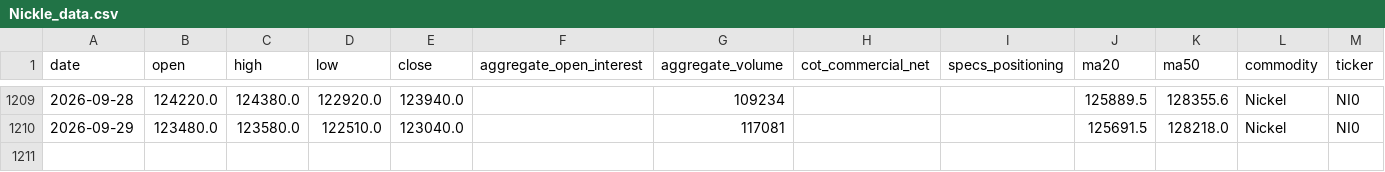
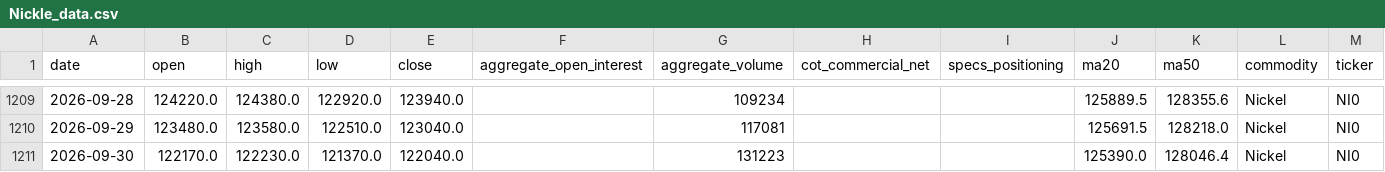
Before and after one commit to jjch1986/price-chart-site, a CSV file: data/Nickle_data.csv, drawn as a sheet; only a part is shown, gaps mark what is left out; the diff names each change by its address in the sheet, - before the commit and + after, or states it on an @@ line.

```diff
--- a/data/Nickle_data.csv
+++ b/data/Nickle_data.csv
+row 1211: 2026-09-30 | 122170.0 | 122230.0 | 121370.0 | 122040.0 |  | 131223 |  |  | 125390.0 | 128046.4 | Nickel | NI0
```
Also changed, not shown: data/HSCEI_data.csv, data/RapeseedMeal_ZCE_data.csv, 21 other files.
